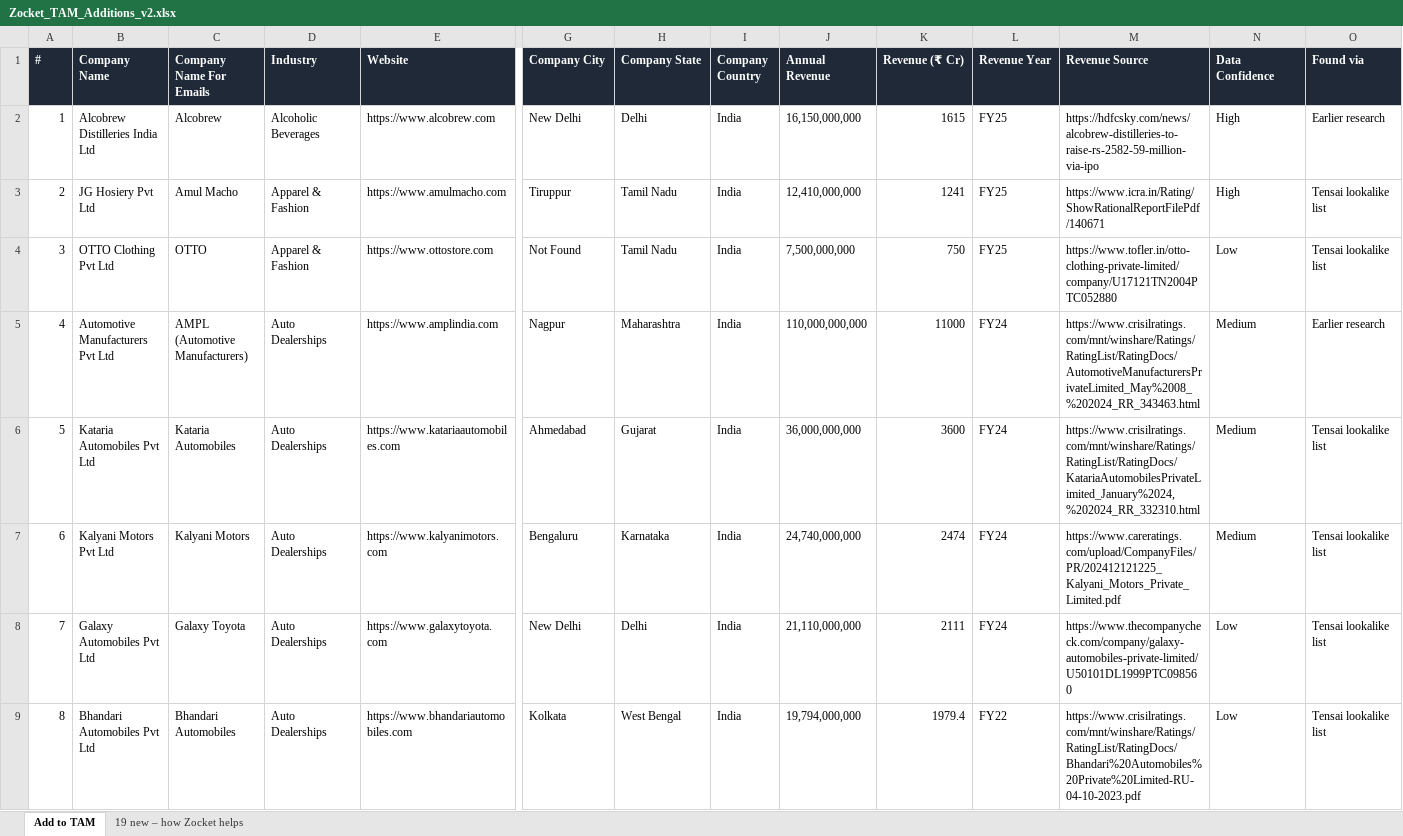
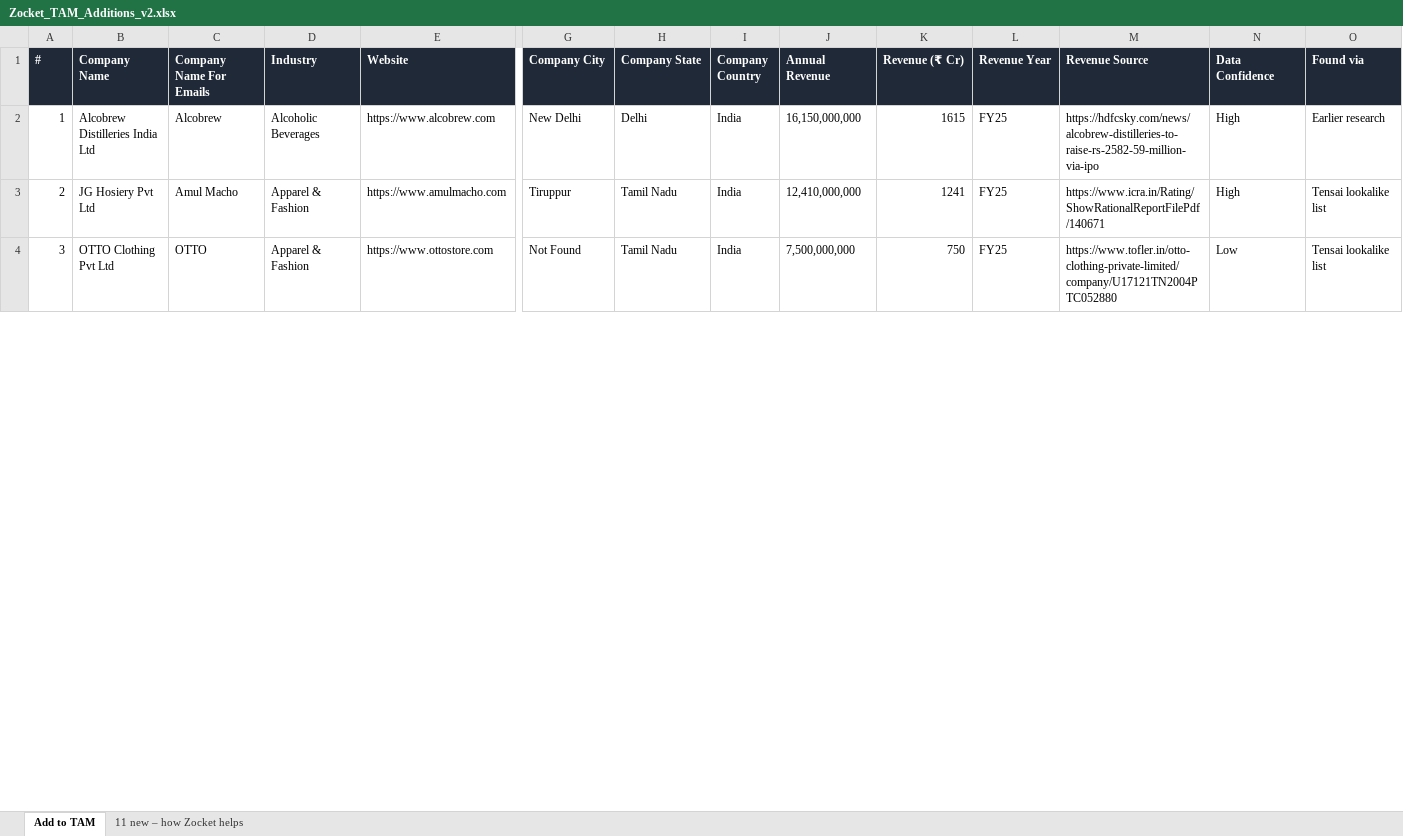
Before and after one commit to naveensivaprakasam-uiN/Nav, an Excel workbook: tam/Zocket_TAM_Additions_v2.xlsx, sheet Add to TAM, drawn as a sheet; only a part is shown, gaps mark what is left out; values as stored, in another font and other column widths than the file's, no borders; rows hold the shown columns only; the diff covers the shown part only; the diff names each change by its address in the sheet, - before the commit and + after, or states it on an @@ line.

```diff
--- a/tam/Zocket_TAM_Additions_v2.xlsx (sheet Add to TAM)
+++ b/tam/Zocket_TAM_Additions_v2.xlsx (sheet Add to TAM)
-sheet tab: 19 new – how Zocket helps
+sheet tab: 11 new – how Zocket helps
-row 5: 4 | Automotive Manufacturers Pvt Ltd | AMPL (Automotive Manufacturers) | Auto Dealerships | https://www.amplindia.com | Nagpur | Maharashtra | India | 110,000,000,000 | 11000 | FY24 | https://www.crisilratings.com/mnt/winshare/Ratings/RatingList/RatingDocs/AutomotiveManufacturersPrivateLimited_May%2008_%202024_RR_343463.html | Medium | Earlier research
-row 6: 5 | Kataria Automobiles Pvt Ltd | Kataria Automobiles | Auto Dealerships | https://www.katariaautomobiles.com | Ahmedabad | Gujarat | India | 36,000,000,000 | 3600 | FY24 | https://www.crisilratings.com/mnt/winshare/Ratings/RatingList/RatingDocs/KatariaAutomobilesPrivateLimited_January%2024,%202024_RR_332310.html | Medium | Tensai lookalike list
-row 7: 6 | Kalyani Motors Pvt Ltd | Kalyani Motors | Auto Dealerships | https://www.kalyanimotors.com | Bengaluru | Karnataka | India | 24,740,000,000 | 2474 | FY24 | https://www.careratings.com/upload/CompanyFiles/PR/202412121225_Kalyani_Motors_Private_Limited.pdf | Medium | Tensai lookalike list
-row 8: 7 | Galaxy Automobiles Pvt Ltd | Galaxy Toyota | Auto Dealerships | https://www.galaxytoyota.com | New Delhi | Delhi | India | 21,110,000,000 | 2111 | FY24 | https://www.thecompanycheck.com/company/galaxy-automobiles-private-limited/U50101DL1999PTC098560 | Low | Tensai lookalike list
-row 9: 8 | Bhandari Automobiles Pvt Ltd | Bhandari Automobiles | Auto Dealerships | https://www.bhandariautomobiles.com | Kolkata | West Bengal | India | 19,794,000,000 | 1979.4 | FY22 | https://www.crisilratings.com/mnt/winshare/Ratings/RatingList/RatingDocs/Bhandari%20Automobiles%20Private%20Limited-RU-04-10-2023.pdf | Low | Tensai lookalike list
```
Also changed, not shown: 11 removed rows and row numbers in column A elsewhere in this sheet, sheet 11 new – how Zocket helps, tam/Tensai_Lookalike_Review_Zocket.xlsx, 3 other files.
